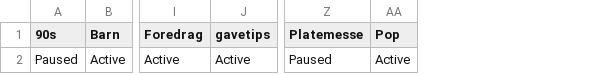
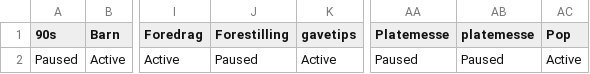
Before and after one commit to opmthomassen/US-marketing-feed, a CSV file: output/facebook_smartly.csv, drawn as a sheet; only a part is shown, gaps mark what is left out; the diff names each change by its address in the sheet, - before the commit and + after, or states it on an @@ line.

```diff
--- a/output/facebook_smartly.csv
+++ b/output/facebook_smartly.csv
+column J (Forestilling), row 2: Paused
+column AB (platemesse), row 2: Paused
```
